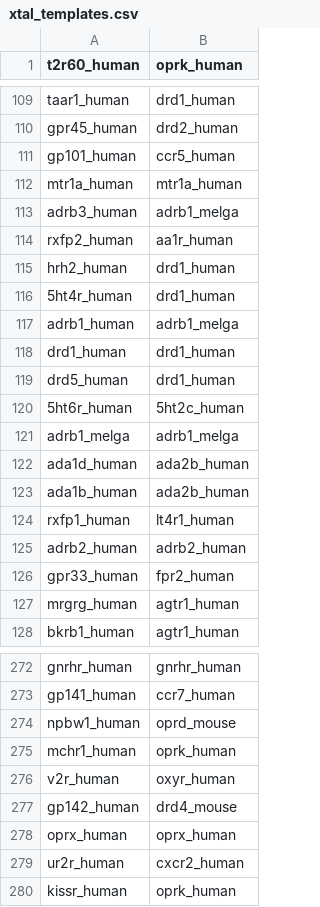
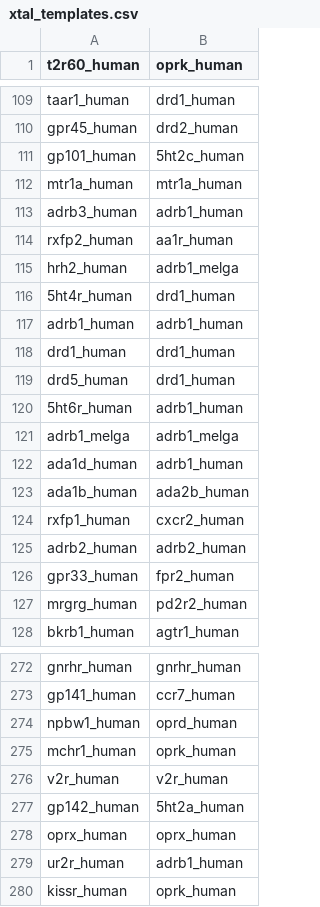
Before and after one commit to protwis/gpcrdb_data, a CSV file: structure_data/annotation/xtal_templates.csv, drawn as a sheet; only a part is shown, gaps mark what is left out; the diff covers the shown part only.

Commit message:
UPDATE: new structures and alignment

```diff
--- a/structure_data/annotation/xtal_templates.csv
+++ b/structure_data/annotation/xtal_templates.csv
@@ -110,19 +110,19 @@ taar1_human,drd1_human
 gpr45_human,drd2_human
-gp101_human,ccr5_human
+gp101_human,5ht2c_human
 mtr1a_human,mtr1a_human
-adrb3_human,adrb1_melga
+adrb3_human,adrb1_human
 rxfp2_human,aa1r_human
-hrh2_human,drd1_human
+hrh2_human,adrb1_melga
 5ht4r_human,drd1_human
-adrb1_human,adrb1_melga
+adrb1_human,adrb1_human
 drd1_human,drd1_human
 drd5_human,drd1_human
-5ht6r_human,5ht2c_human
+5ht6r_human,adrb1_human
 adrb1_melga,adrb1_melga
-ada1d_human,ada2b_human
+ada1d_human,adrb1_human
 ada1b_human,ada2b_human
-rxfp1_human,lt4r1_human
+rxfp1_human,cxcr2_human
 adrb2_human,adrb2_human
 gpr33_human,fpr2_human
-mrgrg_human,agtr1_human
+mrgrg_human,pd2r2_human
 bkrb1_human,agtr1_human
@@ -273,8 +273,8 @@ gnrhr_human,gnrhr_human
 gp141_human,ccr7_human
-npbw1_human,oprd_mouse
+npbw1_human,oprd_human
 mchr1_human,oprk_human
-v2r_human,oxyr_human
-gp142_human,drd4_mouse
+v2r_human,v2r_human
+gp142_human,5ht2a_human
 oprx_human,oprx_human
-ur2r_human,cxcr2_human
+ur2r_human,adrb1_human
 kissr_human,oprk_human
```
Also changed, not shown: 51 edited cells elsewhere in this file, 40 other files.
